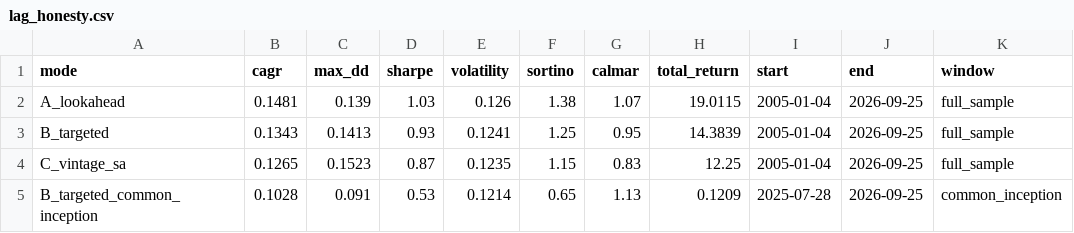
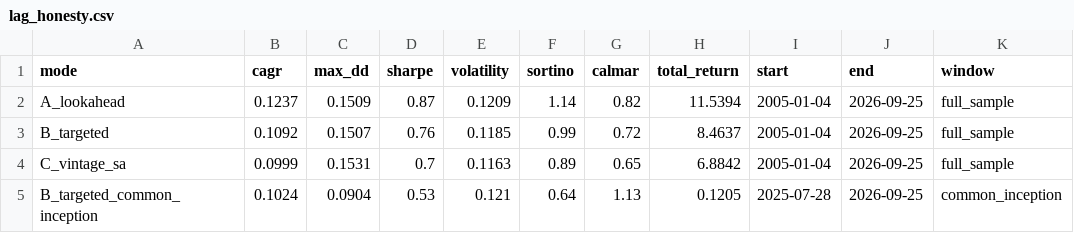
Before and after one commit to fintechshan/FontesFund, a CSV file: data/backtest_results/lag_honesty.csv, drawn as a sheet; only a part is shown; the diff names each change by its address in the sheet, - before the commit and + after, or states it on an @@ line.

```diff
--- a/data/backtest_results/lag_honesty.csv
+++ b/data/backtest_results/lag_honesty.csv
-B2 (cagr): 0.1481
+B2 (cagr): 0.1237
-C2 (max_dd): 0.139
+C2 (max_dd): 0.1509
-D2 (sharpe): 1.03
+D2 (sharpe): 0.87
-E2 (volatility): 0.126
+E2 (volatility): 0.1209
-F2 (sortino): 1.38
+F2 (sortino): 1.14
-G2 (calmar): 1.07
+G2 (calmar): 0.82
-H2 (total_return): 19.0115
+H2 (total_return): 11.5394
-B3 (cagr): 0.1343
+B3 (cagr): 0.1092
-C3 (max_dd): 0.1413
+C3 (max_dd): 0.1507
-D3 (sharpe): 0.93
+D3 (sharpe): 0.76
-E3 (volatility): 0.1241
+E3 (volatility): 0.1185
-F3 (sortino): 1.25
+F3 (sortino): 0.99
-G3 (calmar): 0.95
+G3 (calmar): 0.72
-H3 (total_return): 14.3839
+H3 (total_return): 8.4637
-B4 (cagr): 0.1265
+B4 (cagr): 0.0999
-C4 (max_dd): 0.1523
+C4 (max_dd): 0.1531
-D4 (sharpe): 0.87
+D4 (sharpe): 0.7
-E4 (volatility): 0.1235
+E4 (volatility): 0.1163
-F4 (sortino): 1.15
+F4 (sortino): 0.89
-G4 (calmar): 0.83
+G4 (calmar): 0.65
-H4 (total_return): 12.25
+H4 (total_return): 6.8842
-B5 (cagr): 0.1028
+B5 (cagr): 0.1024
-C5 (max_dd): 0.091
+C5 (max_dd): 0.0904
-E5 (volatility): 0.1214
+E5 (volatility): 0.121
-F5 (sortino): 0.65
+F5 (sortino): 0.64
-H5 (total_return): 0.1209
+H5 (total_return): 0.1205
```
Also changed, not shown: data/backtest_results/20yr_comparison.csv, data/backtest_results/aggressive_equity_curve.csv, 2 other files.
